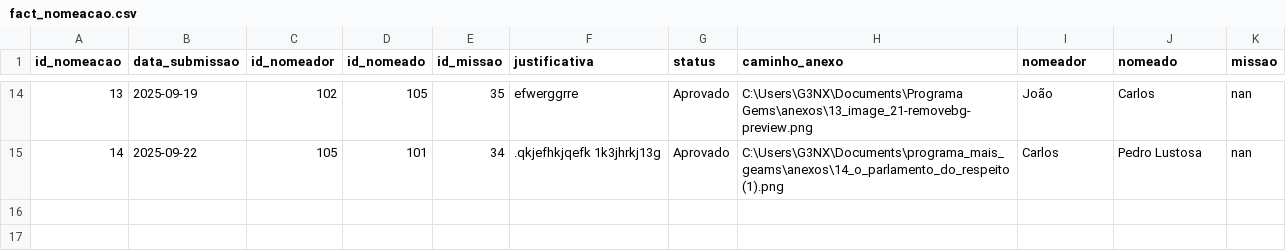
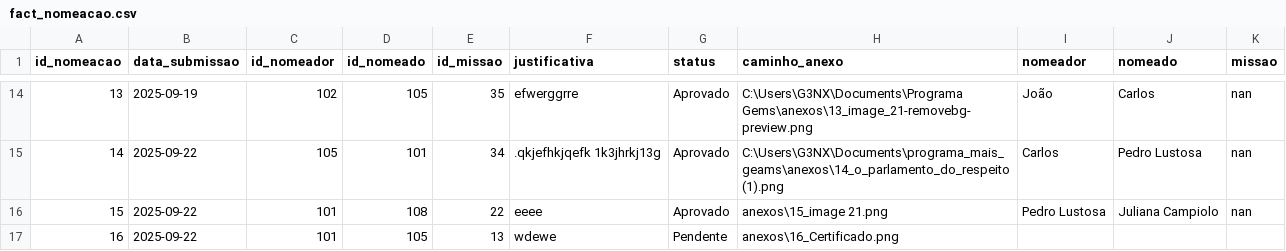
Before and after one commit to pedrolustosab/programa_mais_geams, a CSV file: data/fact_nomeacao.csv, drawn as a sheet; only a part is shown, gaps mark what is left out.

```diff
--- a/data/fact_nomeacao.csv
+++ b/data/fact_nomeacao.csv
@@ -15 +15,3 @@ id_nomeacao;data_submissao;id_nomeador;id_nomeado;id_missao;justificativa;status
 14;2025-09-22;105;101;34;.qkjefhkjqefk 1k3jhrkj13g;Aprovado;C:\Users\G3NX\Documents\programa_mais_geams\anexos\14_o_parlamento_do_respeito (1).png;Carlos;Pedro Lustosa;nan
+15;2025-09-22;101;108;22;eeee;Aprovado;anexos\15_image 21.png;Pedro Lustosa;Juliana Campiolo;nan
+16;2025-09-22;101;105;13;wdewe;Pendente;anexos\16_Certificado.png;;;
```
Also changed, not shown: 19 other files.
